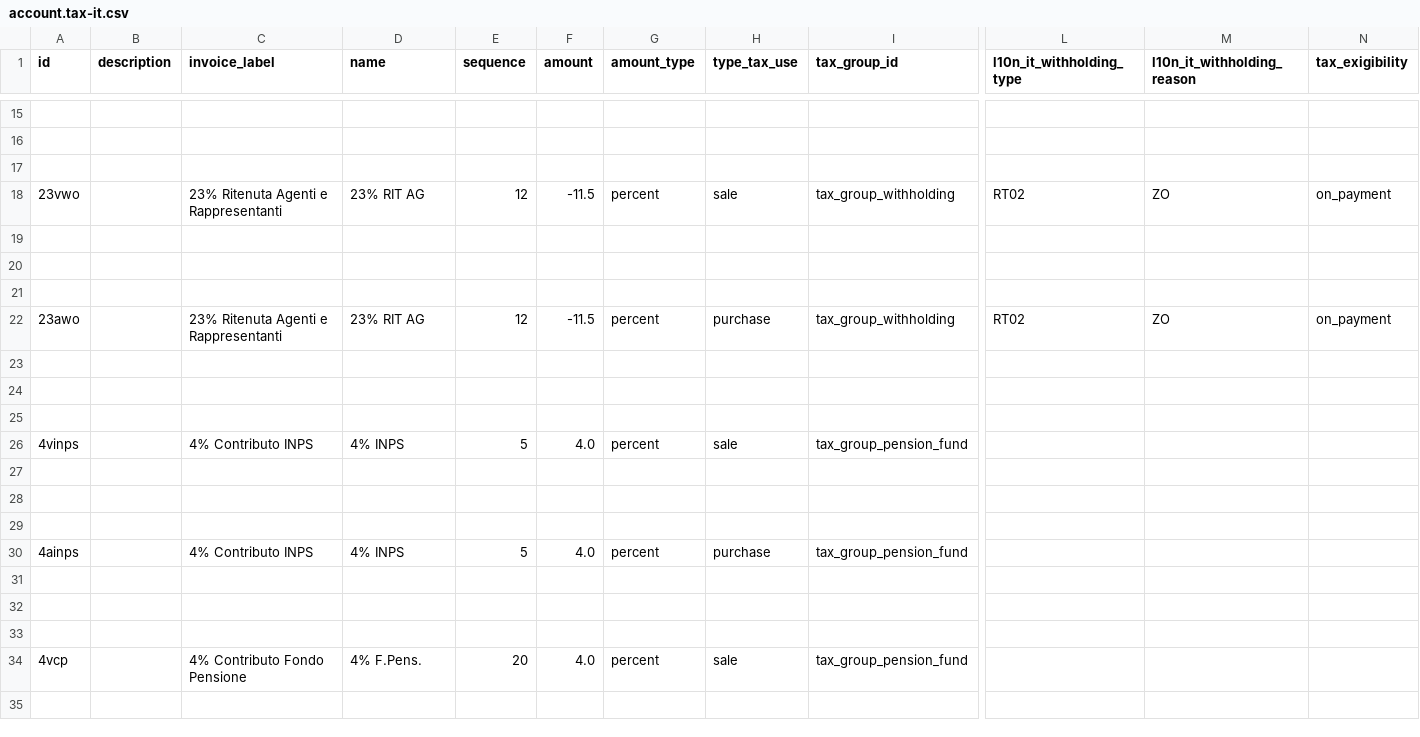
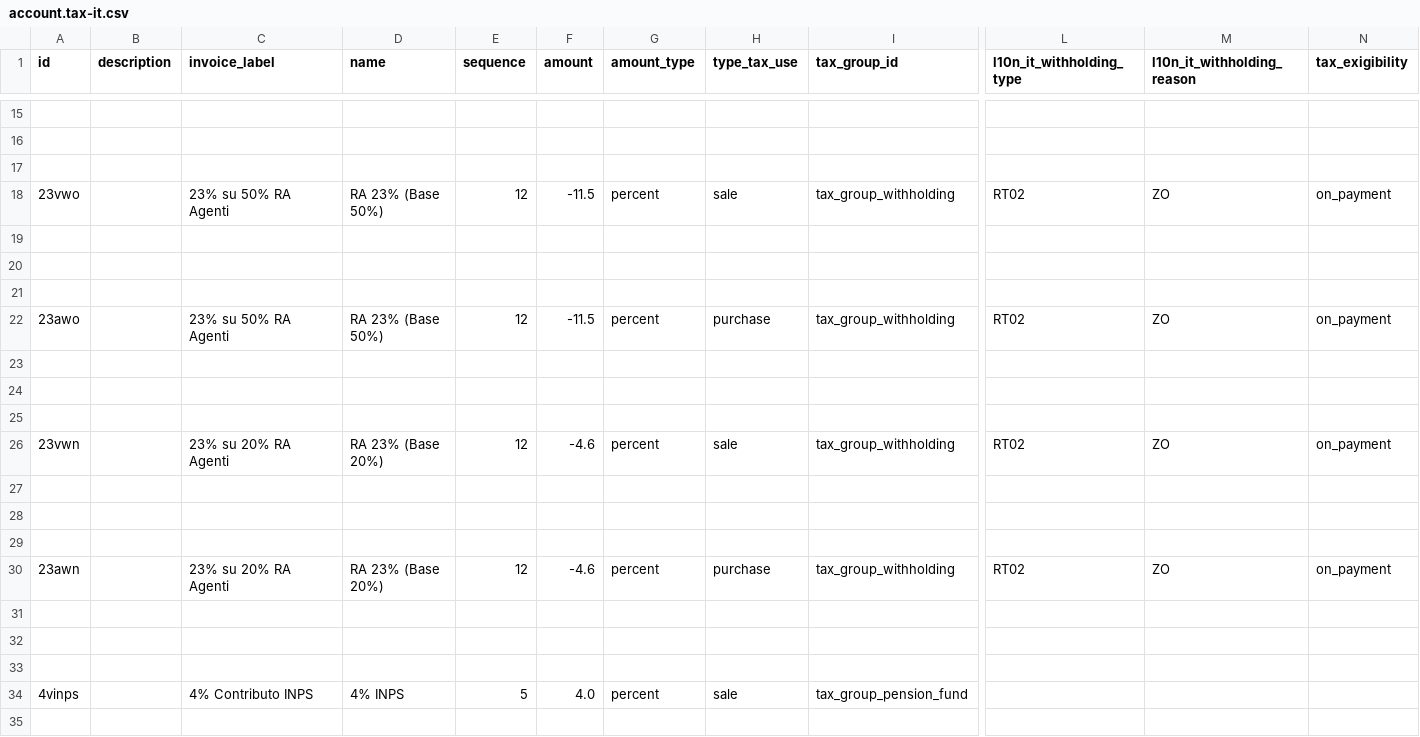
Before and after one commit to acsone/odoo, a CSV file: addons/l10n_it_edi_withholding/data/template/account.tax-it.csv, drawn as a sheet; only a part is shown, gaps mark what is left out; the shorter side is filled out with more unchanged rows; rows hold the shown columns only; the diff names each change by its address in the sheet, - before the commit and + after, or states it on an @@ line.

Commit message:
[FIX] l10n_it_edi*: add RA Agenti tax for 20% base
This commit adds a new RA Agenti withholding tax for the case where 23% is
applied on 20% of the base (effective –4.6%) and ensure it is exported using the
23% rate.

Key changes:
- Added new tax: –4.6% (23% su 20% RA Agenti)
- Updated name and invoice label of the existing –11.5% tax
- Updated EDI export logic to map –11.5% → 23% and –4.6% → 23%

task-5258180

closes odoo/odoo#236195

Signed-off-by: John Laterre (jol) <jol@odoo.com>

```diff
--- a/addons/l10n_it_edi_withholding/data/template/account.tax-it.csv
+++ b/addons/l10n_it_edi_withholding/data/template/account.tax-it.csv
-C18 (invoice_label): 23% Ritenuta Agenti e Rappresentanti
+C18 (invoice_label): 23% su 50% RA Agenti
-D18 (name): 23% RIT AG
+D18 (name): RA 23% (Base 50%)
-C22 (invoice_label): 23% Ritenuta Agenti e Rappresentanti
+C22 (invoice_label): 23% su 50% RA Agenti
-D22 (name): 23% RIT AG
+D22 (name): RA 23% (Base 50%)
+row 23: (empty)
+row 24: (empty)
+row 25: (empty)
+row 26: 23vwn |  | 23% su 20% RA Agenti | RA 23% (Base 20%) | 12 | -4.6 | percent | sale | tax_group_withholding | RT02 | ZO | on_payment
+row 27: (empty)
+row 28: (empty)
+row 29: (empty)
+row 30: 23awn |  | 23% su 20% RA Agenti | RA 23% (Base 20%) | 12 | -4.6 | percent | purchase | tax_group_withholding | RT02 | ZO | on_payment
```
Also changed, not shown: 7 other files.
